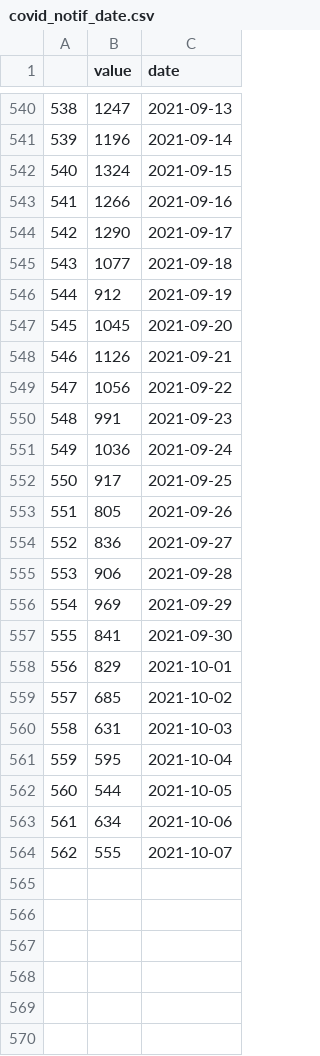
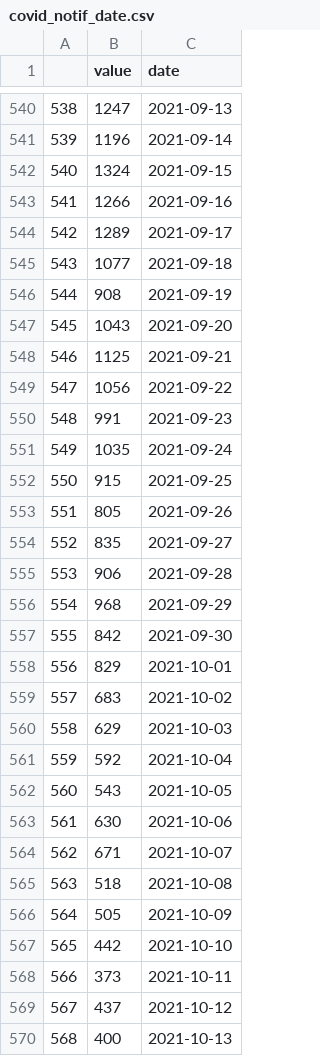
Before and after one commit to abuujo/dataFiles, a CSV file: NSW Covid/covid_notif_date.csv, drawn as a sheet; only a part is shown, gaps mark what is left out; the diff covers the shown part only.

```diff
--- a/NSW Covid/covid_notif_date.csv
+++ b/NSW Covid/covid_notif_date.csv
@@ -543,22 +543,28 @@
 541,1266,2021-09-16
-542,1290,2021-09-17
+542,1289,2021-09-17
 543,1077,2021-09-18
-544,912,2021-09-19
-545,1045,2021-09-20
-546,1126,2021-09-21
+544,908,2021-09-19
+545,1043,2021-09-20
+546,1125,2021-09-21
 547,1056,2021-09-22
 548,991,2021-09-23
-549,1036,2021-09-24
-550,917,2021-09-25
+549,1035,2021-09-24
+550,915,2021-09-25
 551,805,2021-09-26
-552,836,2021-09-27
+552,835,2021-09-27
 553,906,2021-09-28
-554,969,2021-09-29
-555,841,2021-09-30
+554,968,2021-09-29
+555,842,2021-09-30
 556,829,2021-10-01
-557,685,2021-10-02
-558,631,2021-10-03
-559,595,2021-10-04
-560,544,2021-10-05
-561,634,2021-10-06
-562,555,2021-10-07
+557,683,2021-10-02
+558,629,2021-10-03
+559,592,2021-10-04
+560,543,2021-10-05
+561,630,2021-10-06
+562,671,2021-10-07
+563,518,2021-10-08
+564,505,2021-10-09
+565,442,2021-10-10
+566,373,2021-10-11
+567,437,2021-10-12
+568,400,2021-10-13
```
Also changed, not shown: 1 added row and 8 edited cells elsewhere in this file, NSW Covid/covid_notif_date_lga.csv, 3 other files.
